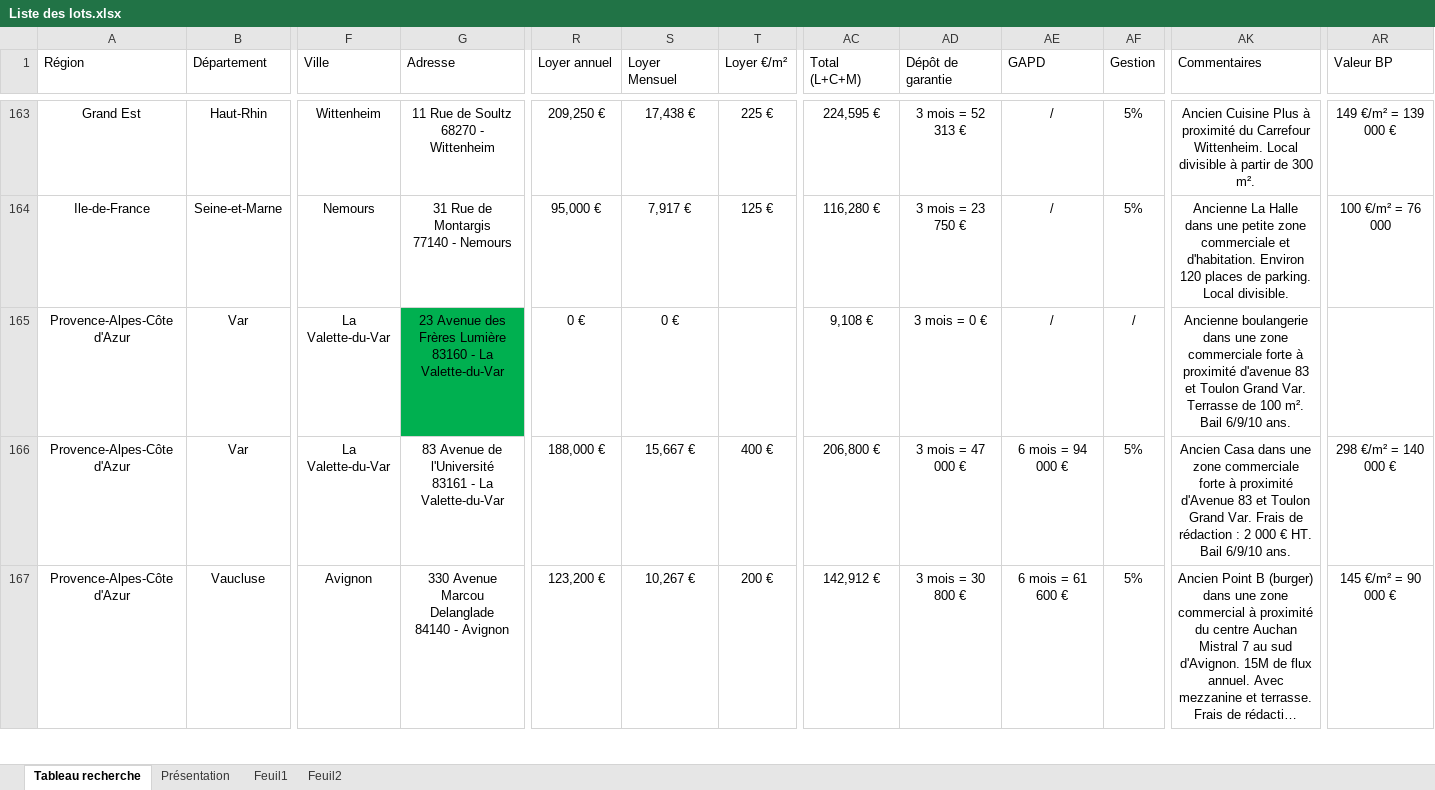
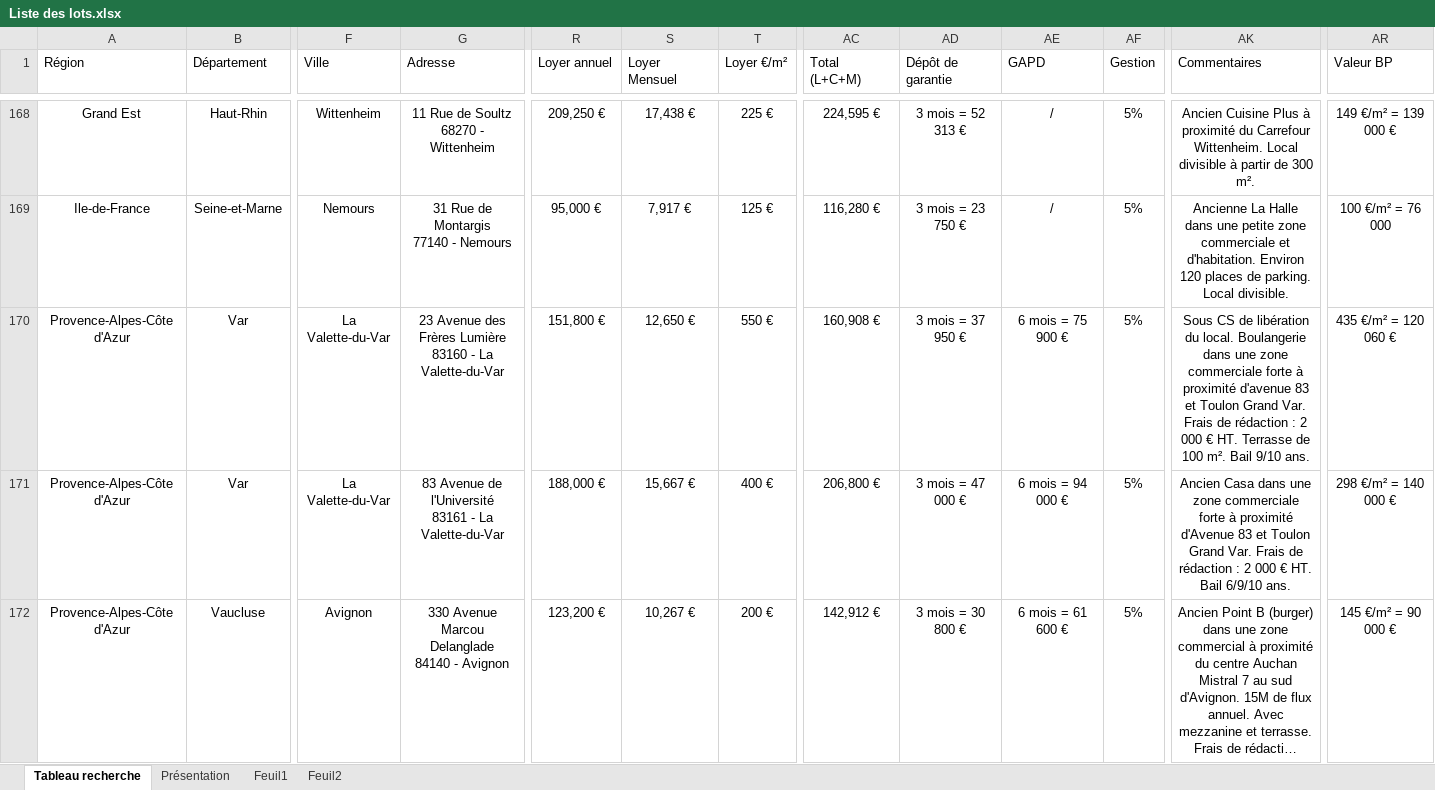
Before and after one commit to guillaume-smbg/SMBG-Carte-Interactive, an Excel workbook: Liste des lots.xlsx, sheet Tableau recherche, drawn as a sheet; only a part is shown, gaps mark what is left out; long unchanged cells end in …; values as stored, in another font and other column widths than the file's, no borders; table styles not drawn; addresses are those after the commit; the diff covers the shown part only; the diff names each change by its address in the sheet, - before the commit and + after, or states it on an @@ line.

```diff
--- a/Liste des lots.xlsx (sheet Tableau recherche)
+++ b/Liste des lots.xlsx (sheet Tableau recherche)
-G170 fill: #00B050
+G170 fill: none
-R170 (Loyer annuel): 0 €
+R170 (Loyer annuel): 151,800 €
-S170 (Loyer Mensuel): 0 €
+S170 (Loyer Mensuel): 12,650 €
-T170 (Loyer €/m²): (empty)
+T170 (Loyer €/m²): 550 €
-AC170 (Total (L+C+M)): 9,108 €
+AC170 (Total (L+C+M)): 160,908 €
-AD170 (Dépôt de garantie): 3 mois = 0 €
+AD170 (Dépôt de garantie): 3 mois = 37 950 €
-AE170 (GAPD): /
+AE170 (GAPD): 6 mois = 75 900 €
-AF170 (Gestion): /
+AF170 (Gestion): 5%
-AK170 (Commentaires): Ancienne boulangerie dans une zone commerciale forte à proximité d'avenue 83 et Toulon Grand Var. Terrasse de 100 m². Bail 6/9/10 ans.
+AK170 (Commentaires): Sous CS de libération du local. Boulangerie dans une zone commerciale forte à proximité d'avenue 83 et Toulon Grand Var. Frais de rédaction : 2 000 € HT. Terrasse de 100 m². Bail 9/10 ans.
-AR170 (Valeur BP): (empty)
+AR170 (Valeur BP): 435 €/m² = 120 060 €
```
Also changed, not shown: 5 added rows, 52 edited cells and cell formats elsewhere in this sheet, formulas that keep their value.
